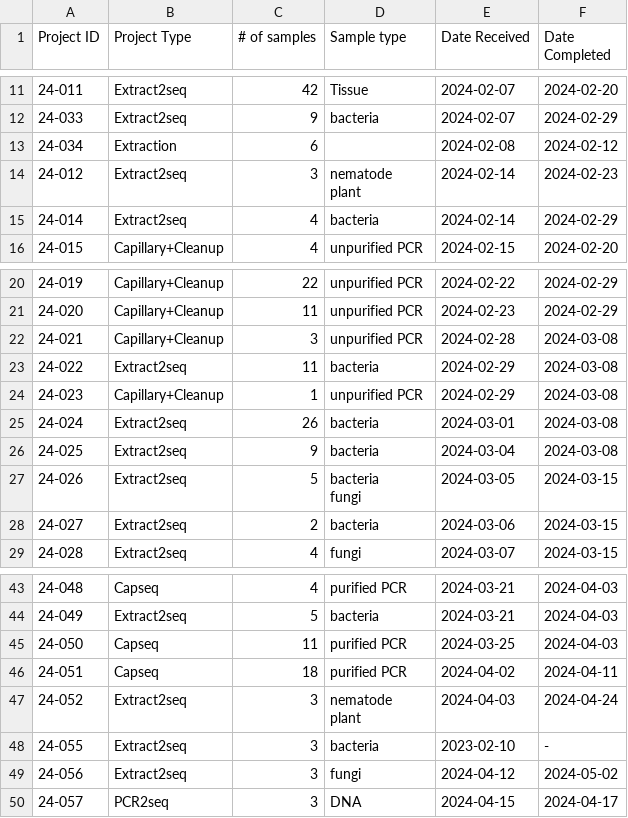
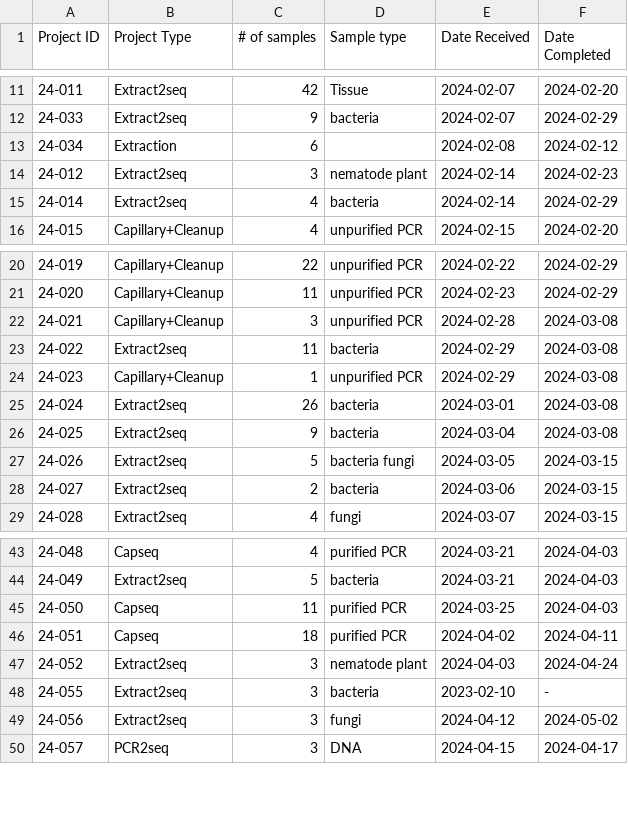
Before and after one commit to manganeseheptoxide/Undergraduate-Thesis, a CSV file: Application/all_2024.csv, drawn as a sheet; only a part is shown, gaps mark what is left out.

```diff
--- a/Application/all_2024.csv
+++ b/Application/all_2024.csv
@@ -13,4 +13,3 @@ Project ID,Project Type,# of samples,Sample type,Date Received,Date Completed
 24-034,Extraction,6,,2024-02-08,2024-02-12
-24-012,Extract2seq,3,"nematode
-plant",2024-02-14,2024-02-23
+24-012,Extract2seq,3,"nematode plant",2024-02-14,2024-02-23
 24-014,Extract2seq,4,bacteria,2024-02-14,2024-02-29
@@ -27,4 +26,3 @@ plant",2024-02-14,2024-02-23
 24-025,Extract2seq,9,bacteria,2024-03-04,2024-03-08
-24-026,Extract2seq,5,"bacteria
-fungi",2024-03-05,2024-03-15
+24-026,Extract2seq,5,"bacteria fungi",2024-03-05,2024-03-15
 24-027,Extract2seq,2,bacteria,2024-03-06,2024-03-15
@@ -48,4 +46,3 @@ fungi",2024-03-05,2024-03-15
 24-051,Capseq,18,purified PCR,2024-04-02,2024-04-11
-24-052,Extract2seq,3,"nematode
-plant",2024-04-03,2024-04-24
+24-052,Extract2seq,3,"nematode plant",2024-04-03,2024-04-24
 24-055,Extract2seq,3,bacteria,2023-02-10,-
```
Also changed, not shown: 6 other files.
